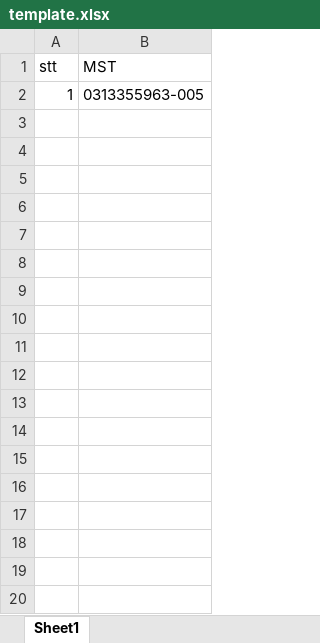
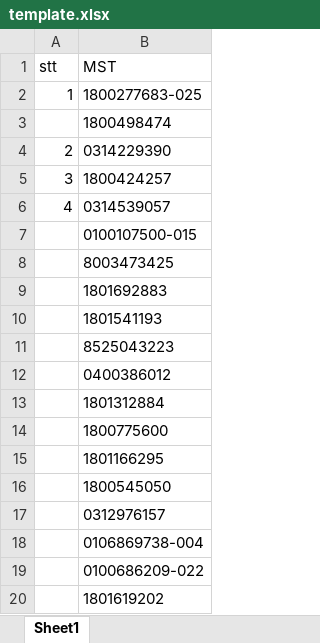
Before and after one commit to nntu/tracuunnt, an Excel workbook: template.xlsx, sheet Sheet1, drawn as a sheet; only a part is shown; values as stored, in another font and other column widths than the file's, no borders; the diff covers the shown part only; the diff names each change by its address in the sheet, - before the commit and + after, or states it on an @@ line.

```diff
--- a/template.xlsx (sheet Sheet1)
+++ b/template.xlsx (sheet Sheet1)
-B2 (MST): 0313355963-005
+B2 (MST): 1800277683-025
+row 3:  | 1800498474
+row 4: 2 | 0314229390
+row 5: 3 | 1800424257
+row 6: 4 | 0314539057
+row 7:  | 0100107500-015
+row 8:  | 8003473425
+row 9:  | 1801692883
+row 10:  | 1801541193
+row 11:  | 8525043223
+row 12:  | 0400386012
+row 13:  | 1801312884
+row 14:  | 1800775600
+row 15:  | 1801166295
+row 16:  | 1800545050
+row 17:  | 0312976157
+row 18:  | 0106869738-004
+row 19:  | 0100686209-022
+row 20:  | 1801619202
```
Also changed, not shown: 128 added rows elsewhere in this sheet, 23 other files.
